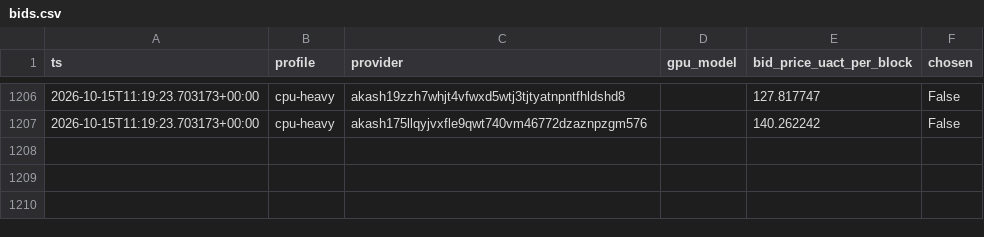
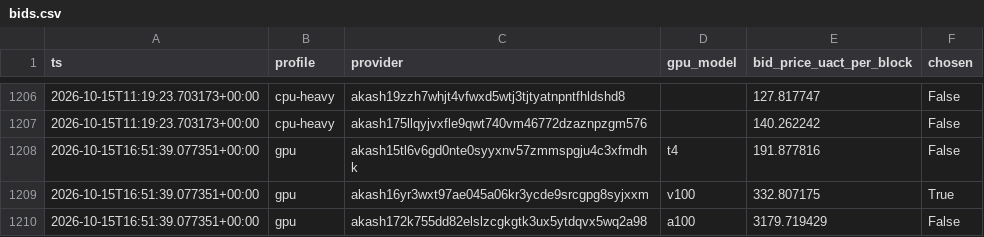
Before and after one commit to themailman05/shoestring, a CSV file: data/bids.csv, drawn as a sheet; only a part is shown, gaps mark what is left out.

```diff
--- a/data/bids.csv
+++ b/data/bids.csv
@@ -1207 +1207,4 @@ ts,profile,provider,gpu_model,bid_price_uact_per_block,chosen
 2026-10-15T11:19:23.703173+00:00,cpu-heavy,akash175llqyjvxfle9qwt740vm46772dzaznpzgm576,,140.262242,False
+2026-10-15T16:51:39.077351+00:00,gpu,akash15tl6v6gd0nte0syyxnv57zmmspgju4c3xfmdhk,t4,191.877816,False
+2026-10-15T16:51:39.077351+00:00,gpu,akash16yr3wxt97ae045a06kr3ycde9srcgpg8syjxxm,v100,332.807175,True
+2026-10-15T16:51:39.077351+00:00,gpu,akash172k755dd82elslzcgkgtk3ux5ytdqvx5wq2a98,a100,3179.719429,False
```
Also changed, not shown: data/canary.csv.
